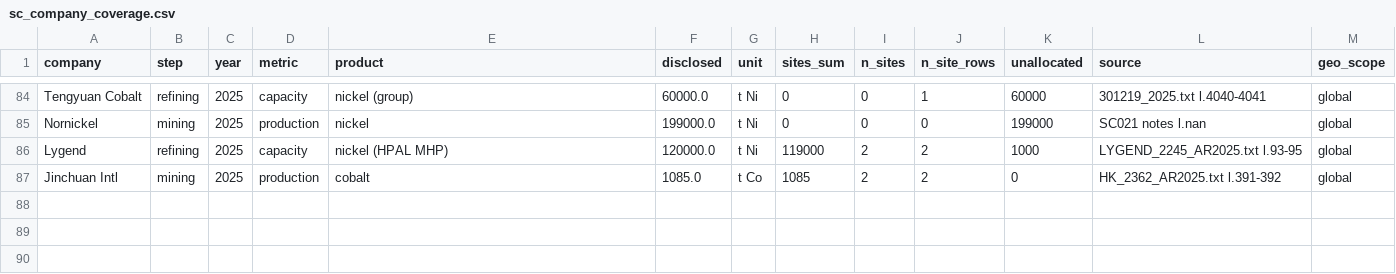
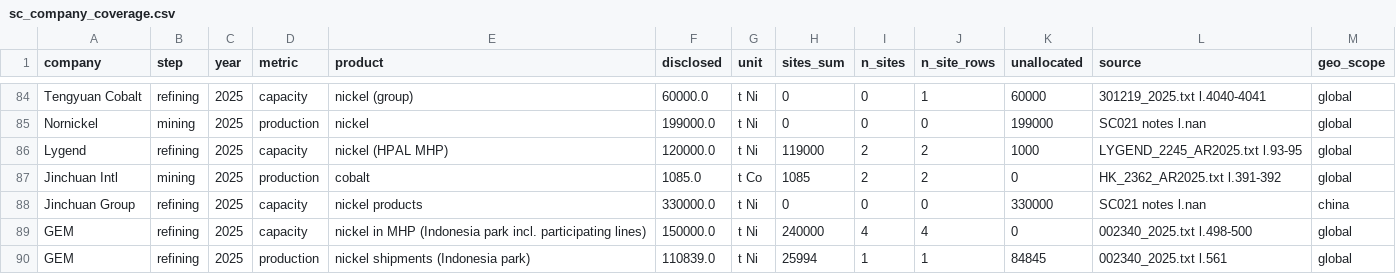
Before and after one commit to dmw24/BatteryFactory, a CSV file: sc_company_coverage.csv, drawn as a sheet; only a part is shown, gaps mark what is left out; the diff names each change by its address in the sheet, - before the commit and + after, or states it on an @@ line.

```diff
--- a/sc_company_coverage.csv
+++ b/sc_company_coverage.csv
+row 88: Jinchuan Group | refining | 2025 | capacity | nickel products | 330000.0 | t Ni | 0 | 0 | 0 | 330000 | SC021 notes l.nan | china
+row 89: GEM | refining | 2025 | capacity | nickel in MHP (Indonesia park incl. participating lines) | 150000.0 | t Ni | 240000 | 4 | 4 | 0 | 002340_2025.txt l.498-500 | global
+row 90: GEM | refining | 2025 | production | nickel shipments (Indonesia park) | 110839.0 | t Ni | 25994 | 1 | 1 | 84845 | 002340_2025.txt l.561 | global
```
Also changed, not shown: data/supply_chain/company_totals.csv, data/supply_chain/field_evidence.csv, 13 other files.
